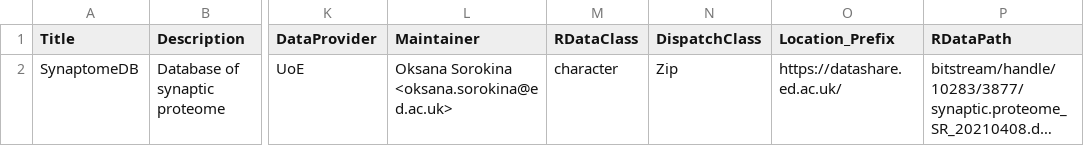
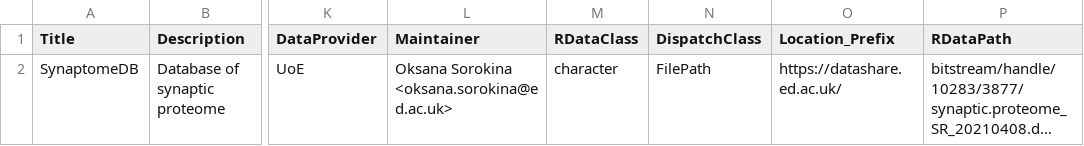
Before and after one commit to bioc/synaptome.data, a CSV file: inst/extdata/metadata.csv, drawn as a sheet; only a part is shown, gaps mark what is left out; long unchanged cells end in …; the diff names each change by its address in the sheet, - before the commit and + after, or states it on an @@ line.

Commit message:
FilePathResource Dispatcher

```diff
--- a/inst/extdata/metadata.csv
+++ b/inst/extdata/metadata.csv
-N2 (DispatchClass): Zip
+N2 (DispatchClass): FilePath
```
